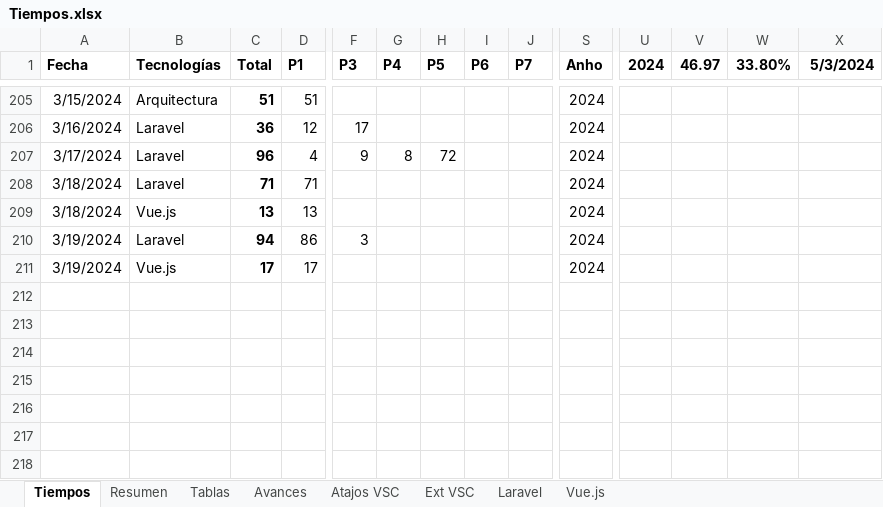
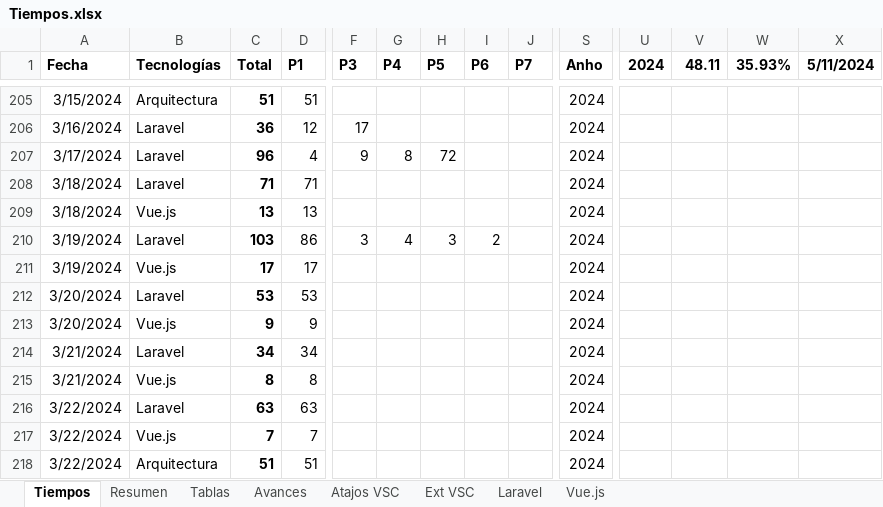
Before and after one commit to petrix12/cvpetrix2022, an Excel workbook: 00soportes/Tiempos.xlsx, sheet Tiempos, drawn as a sheet; only a part is shown, gaps mark what is left out; values as stored, in another font and other column widths than the file's, no borders; table styles not drawn; rows hold the shown columns only; the diff names each change by its address in the sheet, - before the commit and + after, or states it on an @@ line.

```diff
--- a/00soportes/Tiempos.xlsx (sheet Tiempos)
+++ b/00soportes/Tiempos.xlsx (sheet Tiempos)
-V1: 46.97
+V1: 48.11
-W1: 33.80%
+W1: 35.93%
-X1: 5/3/2024
+X1: 5/11/2024
-C210 (Total): 94
+C210 (Total): 103
-G210 (P4): (empty)
+G210 (P4): 4
-H210 (P5): (empty)
+H210 (P5): 3
-I210 (P6): (empty)
+I210 (P6): 2
+row 212: 3/20/2024 | Laravel | 53 | 53 |  |  |  |  |  | 2024
+row 213: 3/20/2024 | Vue.js | 9 | 9 |  |  |  |  |  | 2024
+row 214: 3/21/2024 | Laravel | 34 | 34 |  |  |  |  |  | 2024
+row 215: 3/21/2024 | Vue.js | 8 | 8 |  |  |  |  |  | 2024
+row 216: 3/22/2024 | Laravel | 63 | 63 |  |  |  |  |  | 2024
+row 217: 3/22/2024 | Vue.js | 7 | 7 |  |  |  |  |  | 2024
+row 218: 3/22/2024 | Arquitectura | 51 | 51 |  |  |  |  |  | 2024
```
Also changed, not shown: sheet Resumen, sheet Avances, 00soportes/Ruta Desarrollo Web.xlsx, 5 other files.
